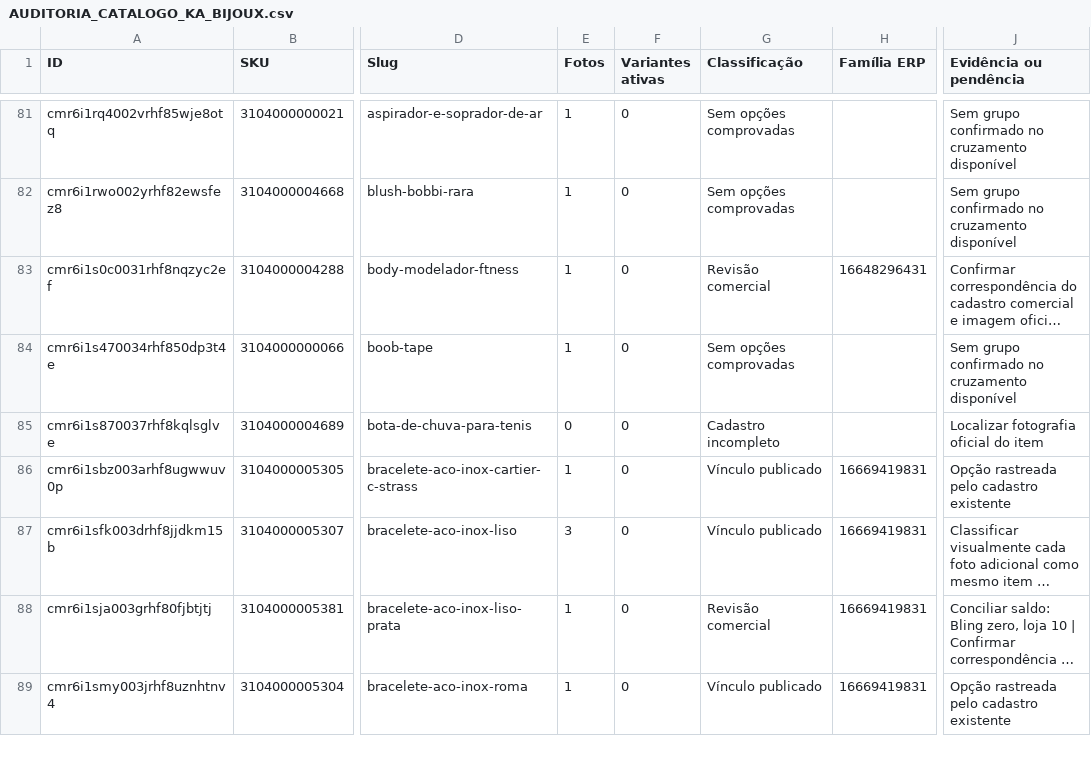
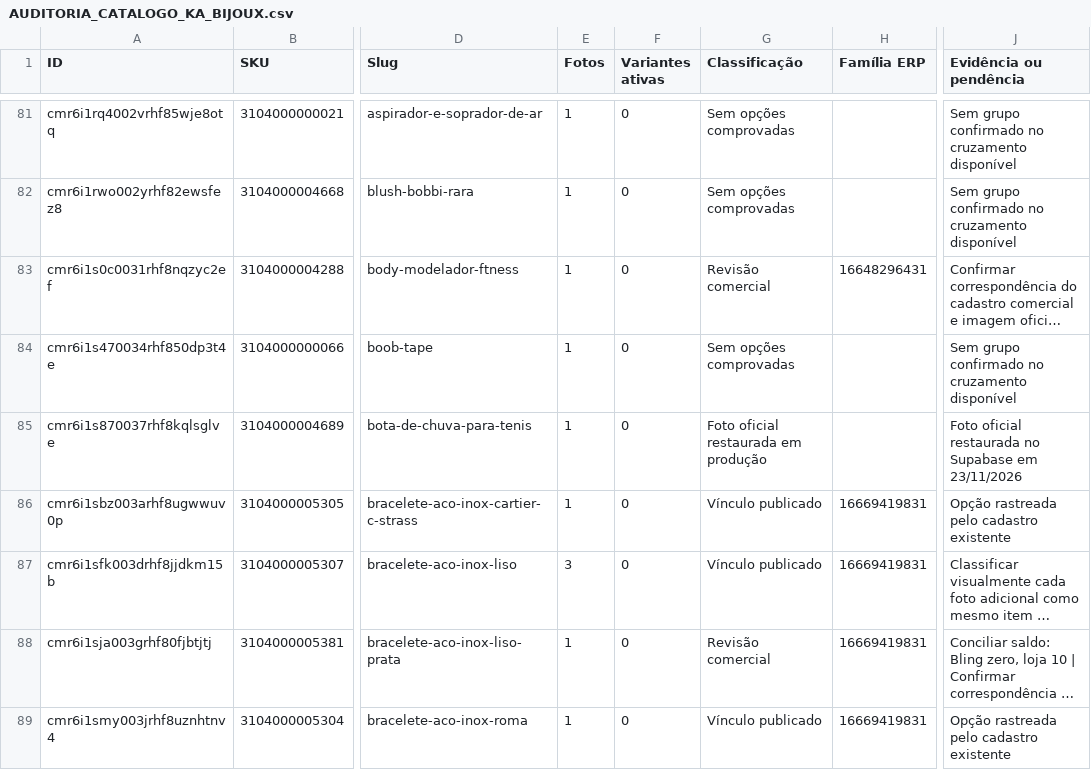
Before and after one commit to elitemodeell/ka-bijoux, a CSV file: AUDITORIA_CATALOGO_KA_BIJOUX.csv, drawn as a sheet; only a part is shown, gaps mark what is left out; long unchanged cells end in …; the diff covers the shown part only; the diff names each change by its address in the sheet, - before the commit and + after, or states it on an @@ line.

```diff
--- a/AUDITORIA_CATALOGO_KA_BIJOUX.csv
+++ b/AUDITORIA_CATALOGO_KA_BIJOUX.csv
-E85 (Fotos): 0
+E85 (Fotos): 1
-G85 (Classificação): Cadastro incompleto
+G85 (Classificação): Foto oficial restaurada em produção
-J85 (Evidência ou pendência): Localizar fotografia oficial do item
+J85 (Evidência ou pendência): Foto oficial restaurada no Supabase em 23/11/2026
```
Also changed, not shown: 81 edited cells elsewhere in this file, 1 other file.
